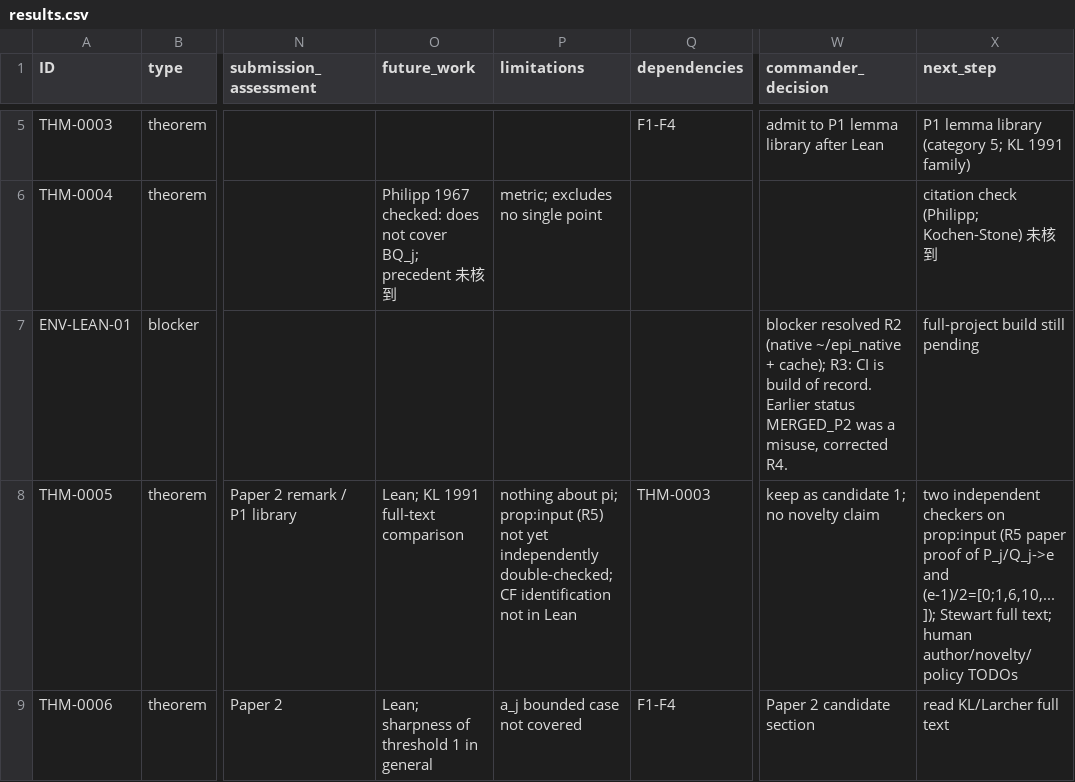
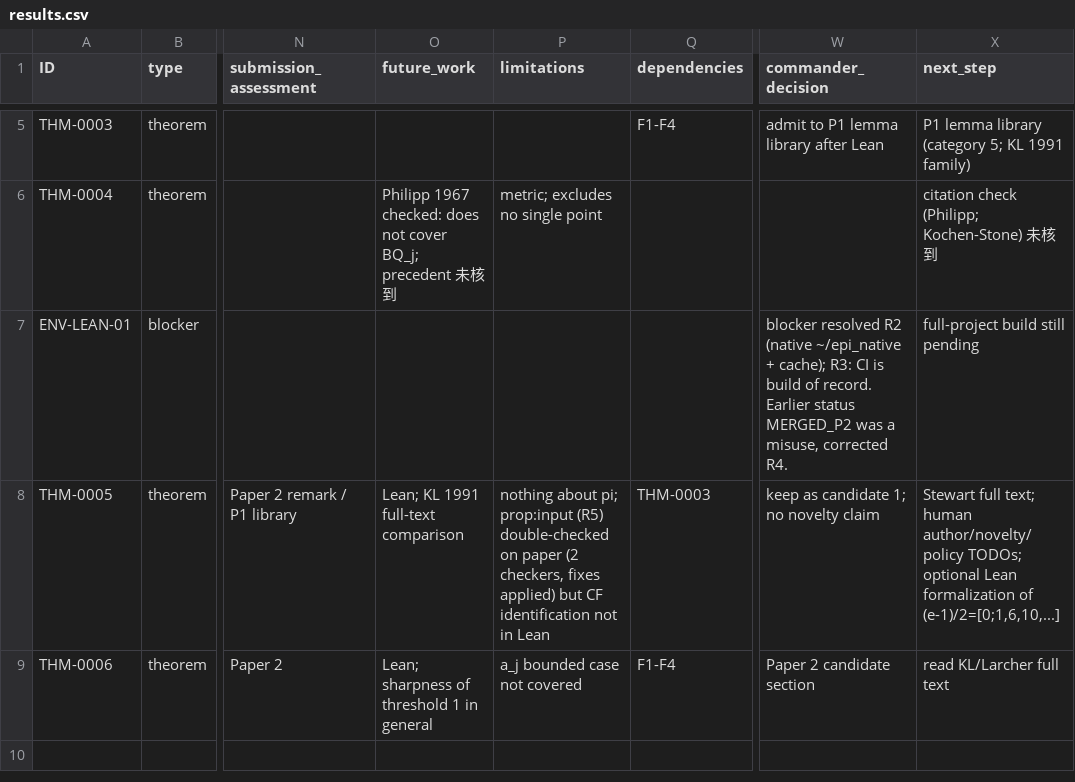
Before and after one commit to Kisketch/epi-work-complete, a CSV file: registry/results.csv, drawn as a sheet; only a part is shown, gaps mark what is left out; the diff names each change by its address in the sheet, - before the commit and + after, or states it on an @@ line.

```diff
--- a/registry/results.csv
+++ b/registry/results.csv
-P8 (limitations): …prop:input (R5) not yet independently double-checked; CF identification…
+P8 (limitations): …prop:input (R5) double-checked on paper (2 checkers, fixes applied) but CF identification…
-X8 (next_step): two independent checkers on prop:input (R5 paper proof of P_j/Q_j->e and (e-1)/2=[0;1,6,10,...]); Stewart full text; human author/novelty/policy TODOs
+X8 (next_step): Stewart full text; human author/novelty/policy TODOs; optional Lean formalization of (e-1)/2=[0;1,6,10,...]
```
Also changed, not shown: 3 other files.
